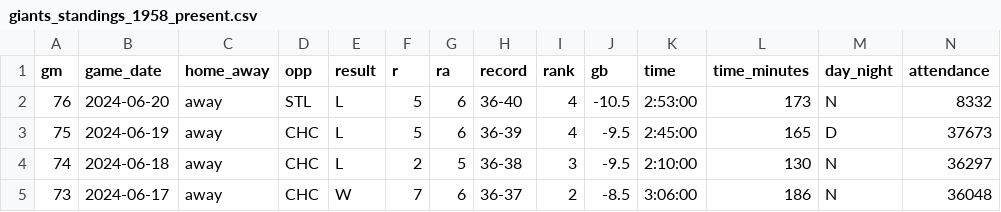
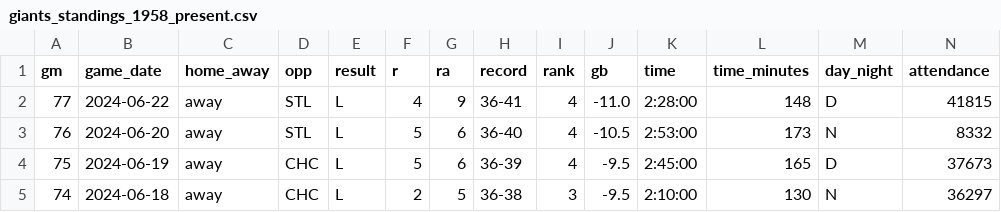
Before and after one commit to wilkens/giants, a CSV file: data/standings/giants_standings_1958_present.csv, drawn as a sheet; only a part is shown; the shorter side is filled out with more unchanged rows; rows hold the shown columns only; the diff names each change by its address in the sheet, - before the commit and + after, or states it on an @@ line.

Commit message:
Automated update of Giants data, visuals

```diff
--- a/data/standings/giants_standings_1958_present.csv
+++ b/data/standings/giants_standings_1958_present.csv
+row 2: 77 | 2024-06-22 | away | STL | L | 4 | 9 | 36-41 | 4 | -11.0 | 2:28:00 | 148 | D | 41815
```
Also changed, not shown: data/pitching/giants_pitching_totals_current.csv, data/standings/giants_season_outcomes.csv, 17 other files.
